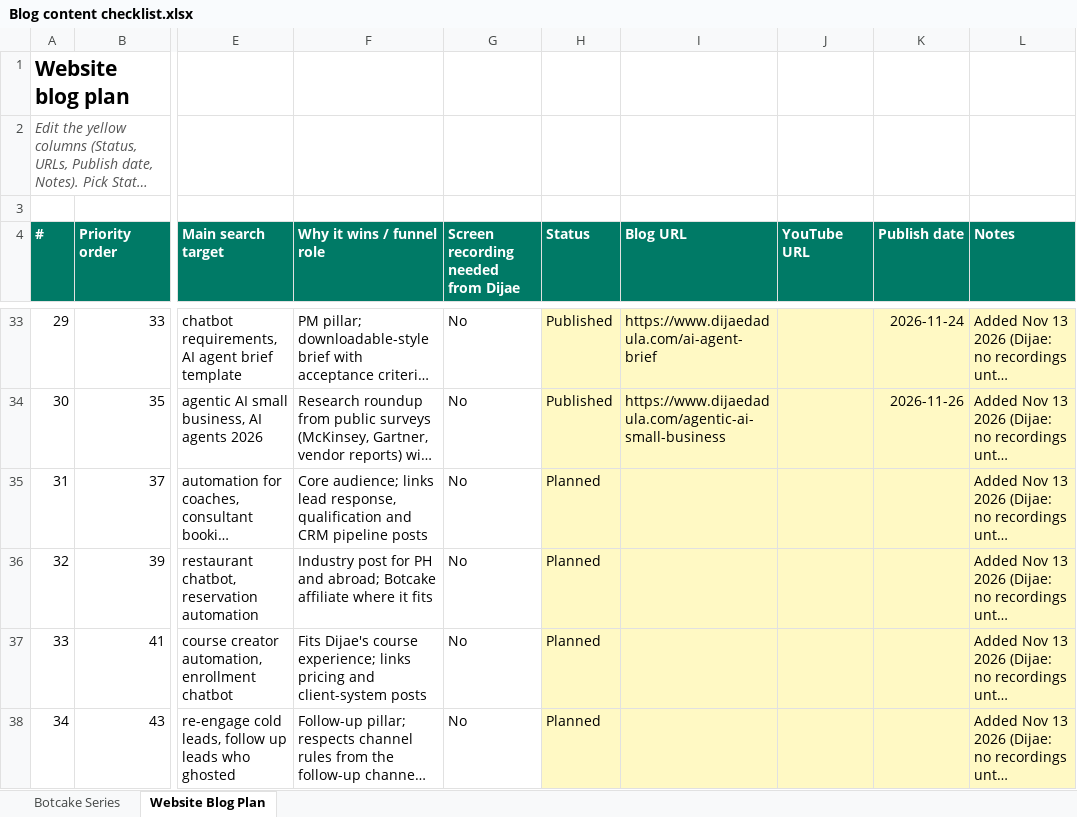
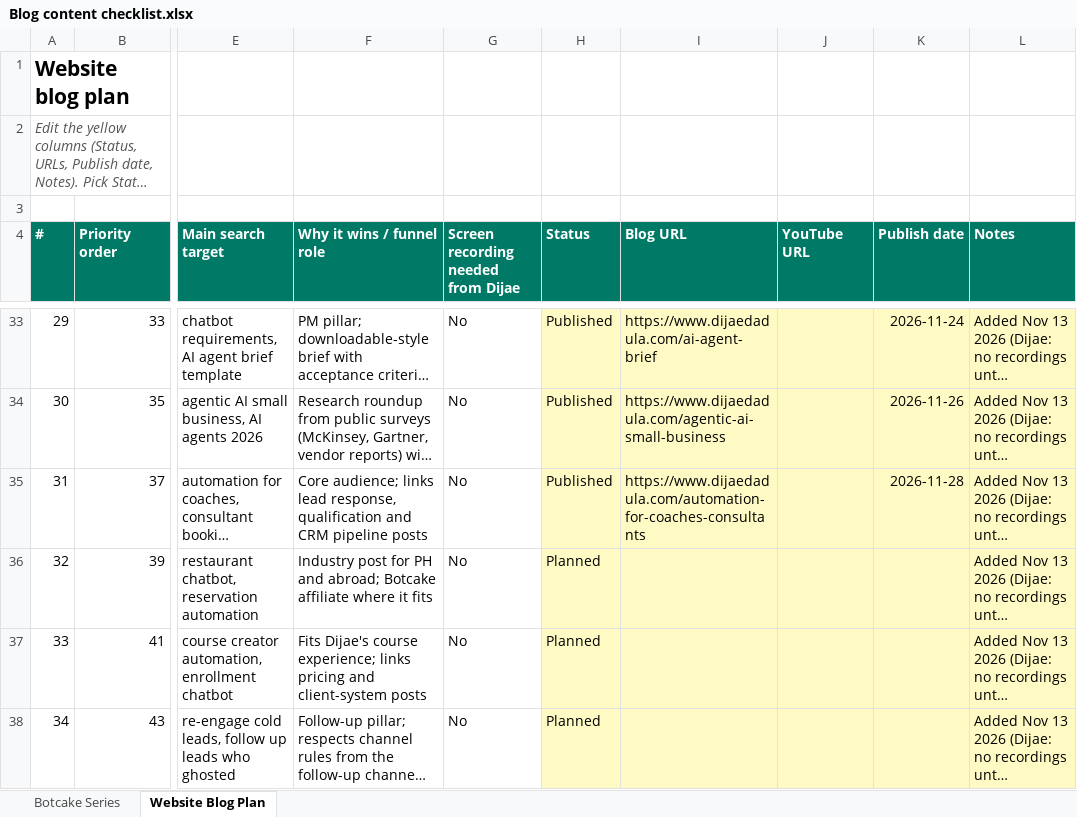
Before and after one commit to metalearnhub/ai-agents-masterclass, an Excel workbook: checklist/Blog content checklist.xlsx, sheet Website Blog Plan, drawn as a sheet; only a part is shown, gaps mark what is left out; long unchanged cells end in …; values as stored, in another font and other column widths than the file's, no borders; conditional formats not drawn; the diff names each change by its address in the sheet, - before the commit and + after, or states it on an @@ line.

```diff
--- a/checklist/Blog content checklist.xlsx (sheet Website Blog Plan)
+++ b/checklist/Blog content checklist.xlsx (sheet Website Blog Plan)
-H35 (Status): Planned
+H35 (Status): Published
-I35 (Blog URL): (empty)
+I35 (Blog URL): https://www.dijaedadula.com/automation-for-coaches-consultants
-K35 (Publish date): (empty)
+K35 (Publish date): 2026-11-28
```
Also changed, not shown: 13 other files.
